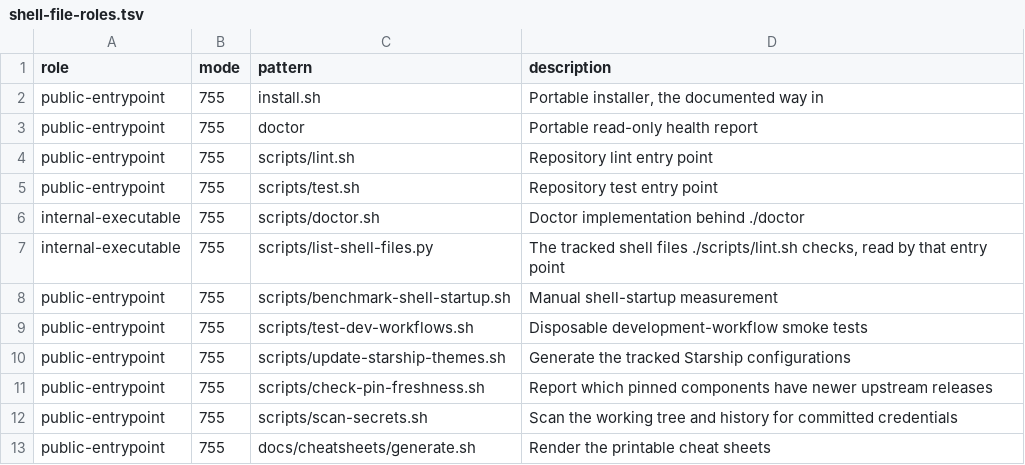
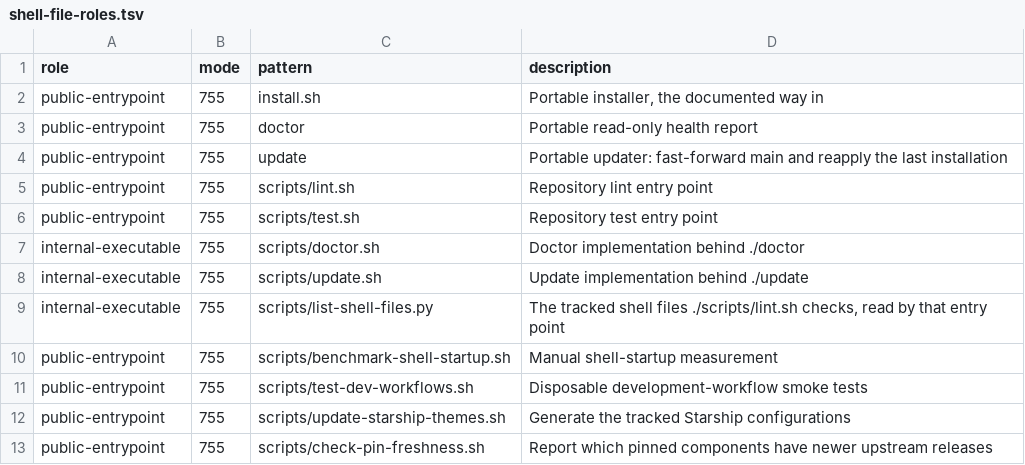
Before and after one commit to KasperElbo/dotfiles, a TSV file: config/shell-file-roles.tsv, drawn as a sheet; only a part is shown; the shorter side is filled out with more unchanged rows; the diff names each change by its address in the sheet, - before the commit and + after, or states it on an @@ line.

Commit message:
Add ./update to fast-forward main and reapply the last install (#568)
Keeping a machine current took two steps in an order that was easy to get
wrong, git pull and then ./install.sh --rerun, and neither said what had
changed (#561). ./update does both. It refuses on any branch but main, on a
detached HEAD, on any uncommitted or untracked change, and on a machine with
no configuration for --rerun to reapply. Every refusal comes before the pull,
so a refused run changes nothing. It then runs git pull --ff-only and lists
the pull requests merged since the installed revision, one per line. Last, it
runs ./install.sh --rerun, with --dry-run passed through.

The list is read from local history, so it works offline. It follows main's
first parents, which keeps a merged branch's own commits and integration-branch
merges out. It reads both shapes this repository has landed: "Merge pull
request #N" merges, whose title is the first line of the body, and squash
commits titled "Title (#N)", which main used until September and again for
#567. A commit pushed straight to main is shown by hash and subject.

"Already up to date" is the same comparison ./doctor makes: the installed
revision is HEAD and that installation finished. A pull that brings nothing
is not enough. After ./update --dry-run, a plain git pull, or a failed
installation, the checkout is ahead of what is installed, and the next run has
to apply it rather than report nothing to do.

./update is doctor's shape: four lines that exec scripts/update.sh. That file
selects a modern Bash before loading the lifecycle library, and it reads the
record through the same reader --rerun uses. The work runs inside a function,
so a pull that rewrites the script cannot change what the running process
executes.

tests/test-update.sh builds a real bare origin, a forge clone that lands pull
requests as merges, squashes and direct commits, and a machine clone. In the
machine clone, install.sh is a shim into the strict stub, which accepts only
--rerun and --rerun --dry-run. The suite covers each refusal, already up to
date, the normal path including a pull that rewrites the updater, a dry run
followed by the real run, a failed installation, an installed revision that is
not on main, and a diverged main.

Closes #561

```diff
--- a/config/shell-file-roles.tsv
+++ b/config/shell-file-roles.tsv
+row 4: public-entrypoint | 755 | update | Portable updater: fast-forward main and reapply the last installation
+row 8: internal-executable | 755 | scripts/update.sh | Update implementation behind ./update
```
Also changed, not shown: 9 other files.
